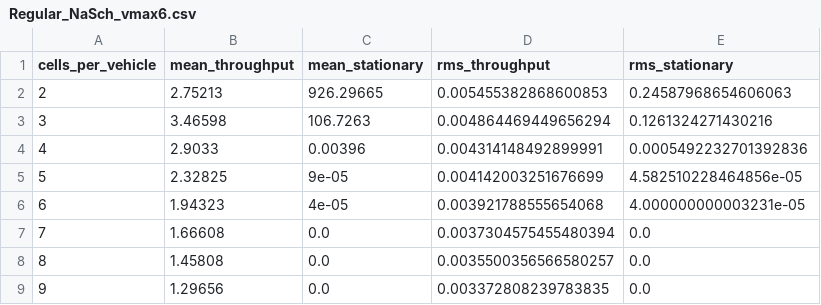
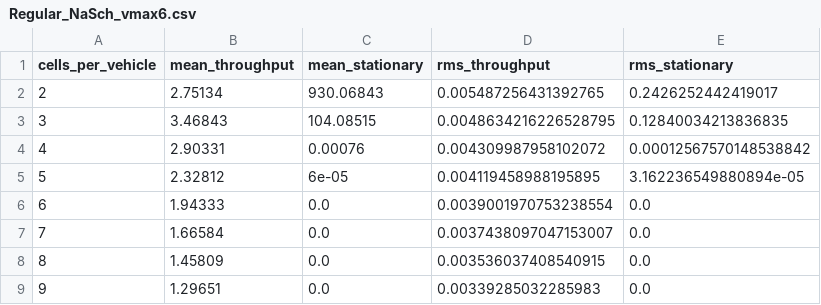
Before and after one commit to AJWestley/Nagel-Schreckenberg, a CSV file: Data/Regular_NaSch_vmax6.csv, drawn as a sheet.

```diff
--- a/Data/Regular_NaSch_vmax6.csv
+++ b/Data/Regular_NaSch_vmax6.csv
@@ -1,9 +1,9 @@
 cells_per_vehicle,mean_throughput,mean_stationary,rms_throughput,rms_stationary
-2,2.75213,926.29665,0.005455382868600853,0.24587968654606063
-3,3.46598,106.7263,0.004864469449656294,0.1261324271430216
-4,2.9033,0.00396,0.004314148492899991,0.0005492232701392836
-5,2.32825,9e-05,0.004142003251676699,4.582510228464856e-05
-6,1.94323,4e-05,0.003921788555654068,4.000000000003231e-05
-7,1.66608,0.0,0.0037304575455480394,0.0
-8,1.45808,0.0,0.0035500356566580257,0.0
-9,1.29656,0.0,0.003372808239783835,0.0
+2,2.75134,930.06843,0.005487256431392765,0.2426252442419017
+3,3.46843,104.08515,0.0048634216226528795,0.12840034213836835
+4,2.90331,0.00076,0.004309987958102072,0.00012567570148538842
+5,2.32812,6e-05,0.004119458988195895,3.162236549880894e-05
+6,1.94333,0.0,0.0039001970753238554,0.0
+7,1.66584,0.0,0.0037438097047153007,0.0
+8,1.45809,0.0,0.003536037408540915,0.0
+9,1.29651,0.0,0.00339285032285983,0.0
```
Also changed, not shown: Data/Regular_NaSch_vmax3.csv, Data/Regular_NaSch_vmax4.csv, 52 other files.
